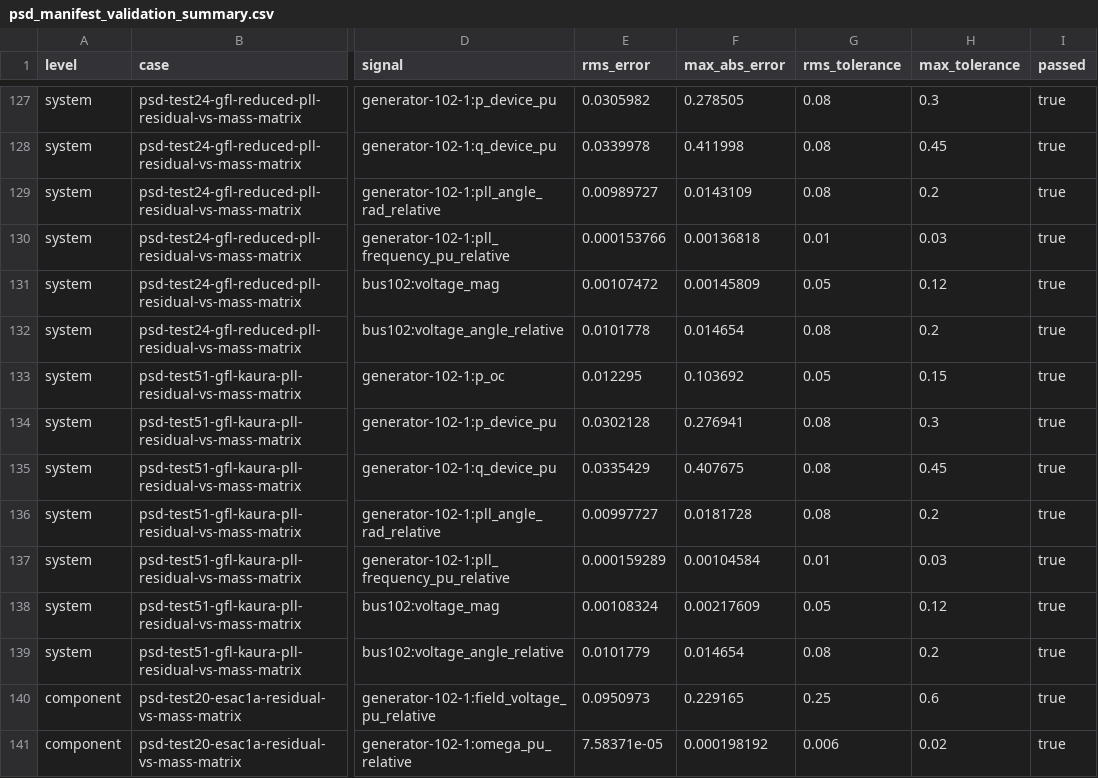
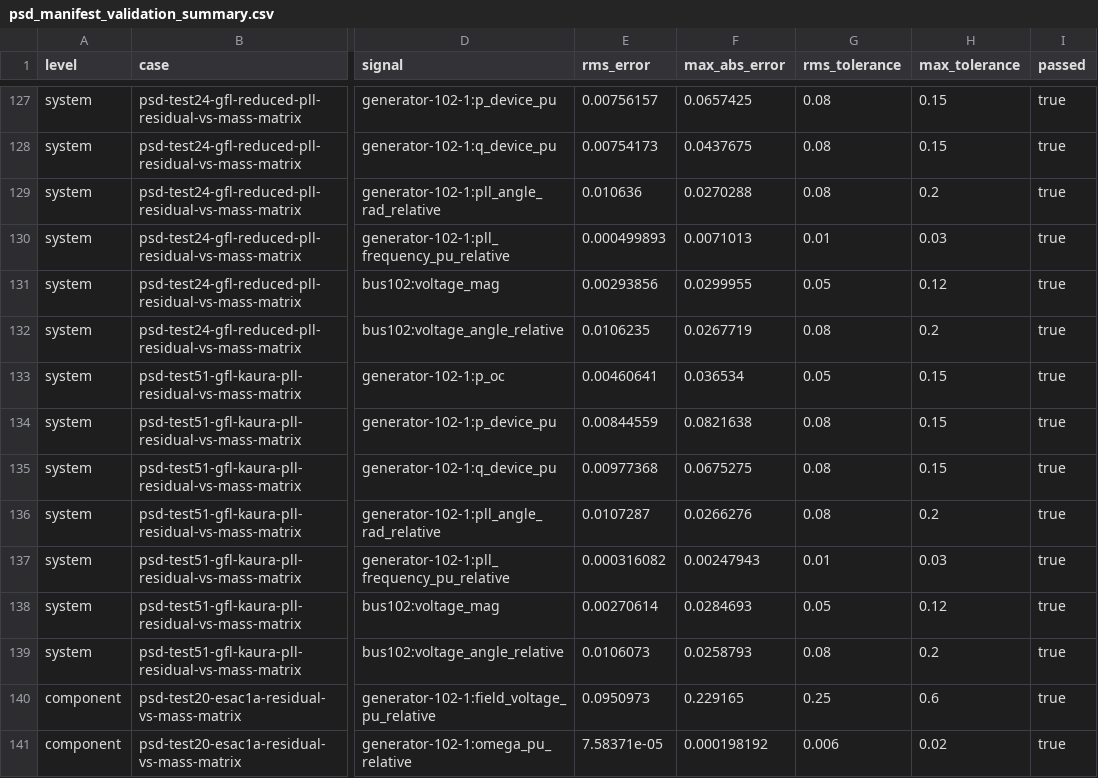
Before and after one commit to MofeiZhou202/PowerSystemResilience, a CSV file: external_data/psd_validation/psd_manifest_validation_summary.csv, drawn as a sheet; only a part is shown, gaps mark what is left out; the diff covers the shown part only; the diff names each change by its address in the sheet, - before the commit and + after, or states it on an @@ line.

```diff
--- a/external_data/psd_validation/psd_manifest_validation_summary.csv
+++ b/external_data/psd_validation/psd_manifest_validation_summary.csv
-E127 (rms_error): 0.0305982
+E127 (rms_error): 0.00756157
-F127 (max_abs_error): 0.278505
+F127 (max_abs_error): 0.0657425
-H127 (max_tolerance): 0.3
+H127 (max_tolerance): 0.15
-E128 (rms_error): 0.0339978
+E128 (rms_error): 0.00754173
-F128 (max_abs_error): 0.411998
+F128 (max_abs_error): 0.0437675
-H128 (max_tolerance): 0.45
+H128 (max_tolerance): 0.15
-E129 (rms_error): 0.00989727
+E129 (rms_error): 0.010636
-F129 (max_abs_error): 0.0143109
+F129 (max_abs_error): 0.0270288
-E130 (rms_error): 0.000153766
+E130 (rms_error): 0.000499893
-F130 (max_abs_error): 0.00136818
+F130 (max_abs_error): 0.0071013
-E131 (rms_error): 0.00107472
+E131 (rms_error): 0.00293856
-F131 (max_abs_error): 0.00145809
+F131 (max_abs_error): 0.0299955
-E132 (rms_error): 0.0101778
+E132 (rms_error): 0.0106235
-F132 (max_abs_error): 0.014654
+F132 (max_abs_error): 0.0267719
-E133 (rms_error): 0.012295
+E133 (rms_error): 0.00460641
-F133 (max_abs_error): 0.103692
+F133 (max_abs_error): 0.036534
-E134 (rms_error): 0.0302128
+E134 (rms_error): 0.00844559
-F134 (max_abs_error): 0.276941
+F134 (max_abs_error): 0.0821638
-H134 (max_tolerance): 0.3
+H134 (max_tolerance): 0.15
-E135 (rms_error): 0.0335429
+E135 (rms_error): 0.00977368
-F135 (max_abs_error): 0.407675
+F135 (max_abs_error): 0.0675275
-H135 (max_tolerance): 0.45
+H135 (max_tolerance): 0.15
-E136 (rms_error): 0.00997727
+E136 (rms_error): 0.0107287
-F136 (max_abs_error): 0.0181728
+F136 (max_abs_error): 0.0266276
-E137 (rms_error): 0.000159289
+E137 (rms_error): 0.000316082
-F137 (max_abs_error): 0.00104584
+F137 (max_abs_error): 0.00247943
-E138 (rms_error): 0.00108324
+E138 (rms_error): 0.00270614
-F138 (max_abs_error): 0.00217609
+F138 (max_abs_error): 0.0284693
-E139 (rms_error): 0.0101779
+E139 (rms_error): 0.0106073
-F139 (max_abs_error): 0.014654
+F139 (max_abs_error): 0.0258793
```
Also changed, not shown: 32 edited cells elsewhere in this file, 30 other files.
